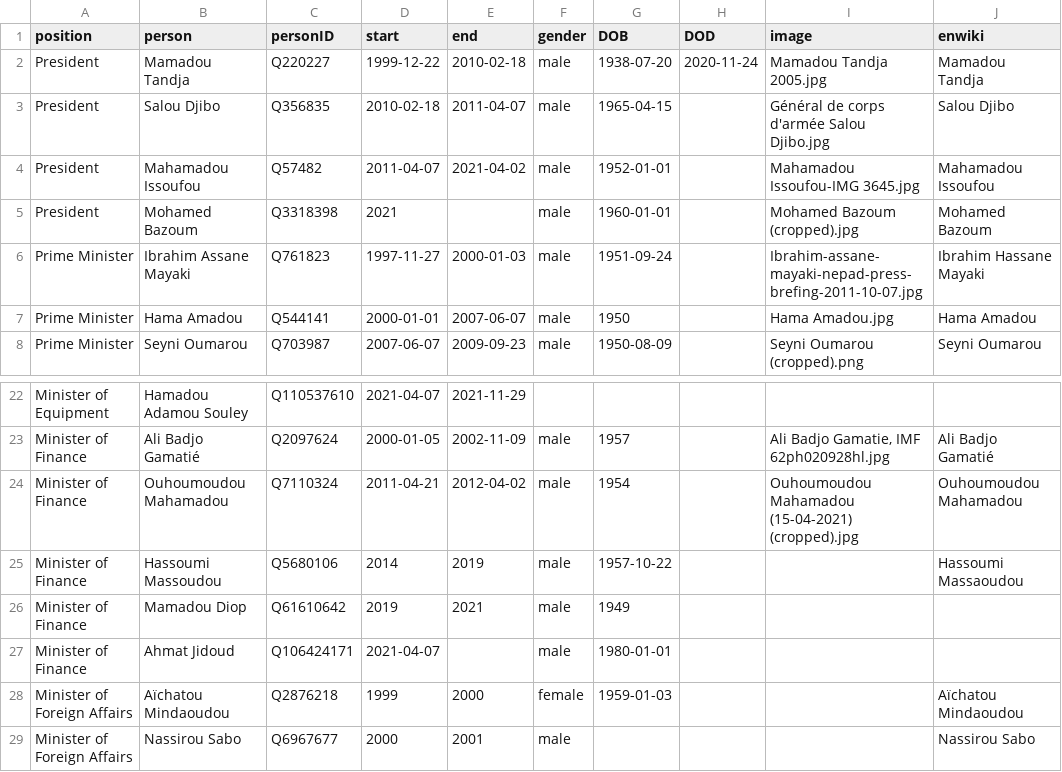
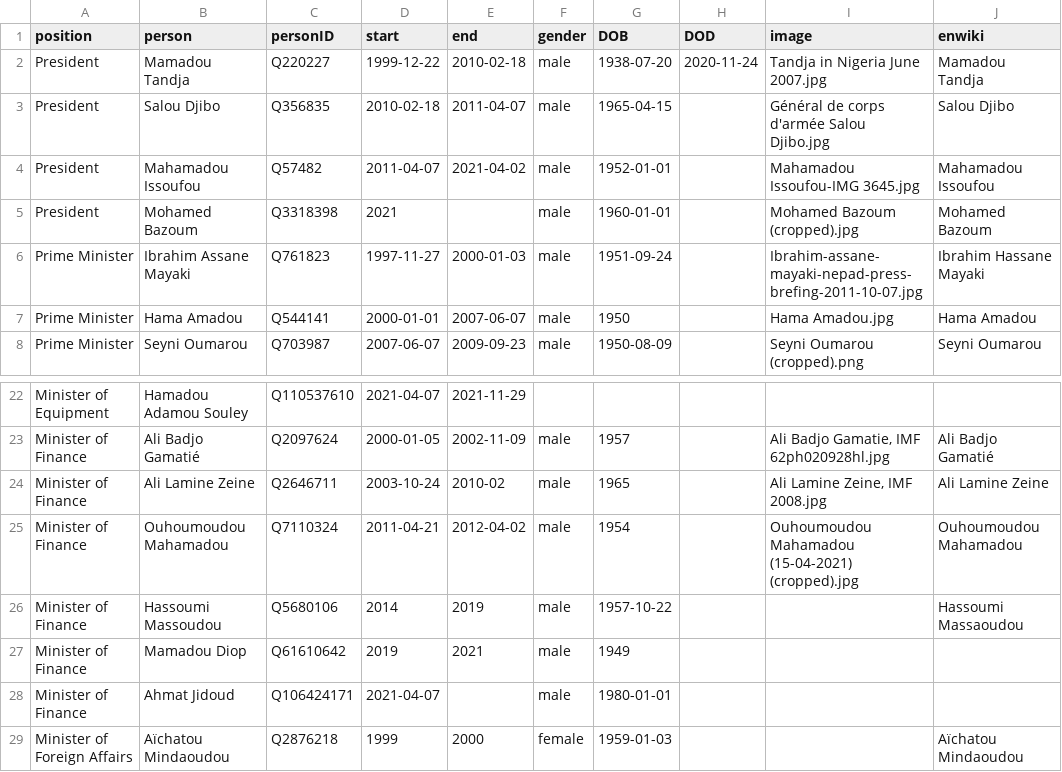
Before and after one commit to every-politician-scrapers/niger-ministers, a CSV file: html/holders21.csv, drawn as a sheet; only a part is shown, gaps mark what is left out; the shorter side is filled out with more unchanged rows.

Commit message:
PCB update

```diff
--- a/html/holders21.csv
+++ b/html/holders21.csv
@@ -1,3 +1,3 @@
 position,person,personID,start,end,gender,DOB,DOD,image,enwiki
-President,Mamadou Tandja,Q220227,1999-12-22,2010-02-18,male,1938-07-20,2020-11-24,Mamadou Tandja 2005.jpg,Mamadou Tandja
+President,Mamadou Tandja,Q220227,1999-12-22,2010-02-18,male,1938-07-20,2020-11-24,Tandja in Nigeria June 2007.jpg,Mamadou Tandja
 President,Salou Djibo,Q356835,2010-02-18,2011-04-07,male,1965-04-15,,Général de corps d'armée Salou Djibo.jpg,Salou Djibo
@@ -23,2 +23,3 @@ Minister of Equipment,Hamadou Adamou Souley,Q110537610,2021-04-07,2021-11-29,,,,
 Minister of Finance,Ali Badjo Gamatié,Q2097624,2000-01-05,2002-11-09,male,1957,,"Ali Badjo Gamatie, IMF 62ph020928hl.jpg",Ali Badjo Gamatié
+Minister of Finance,Ali Lamine Zeine,Q2646711,2003-10-24,2010-02,male,1965,,"Ali Lamine Zeine, IMF 2008.jpg",Ali Lamine Zeine
 Minister of Finance,Ouhoumoudou Mahamadou,Q7110324,2011-04-21,2012-04-02,male,1954,,Ouhoumoudou Mahamadou (15-04-2021) (cropped).jpg,Ouhoumoudou Mahamadou
```
